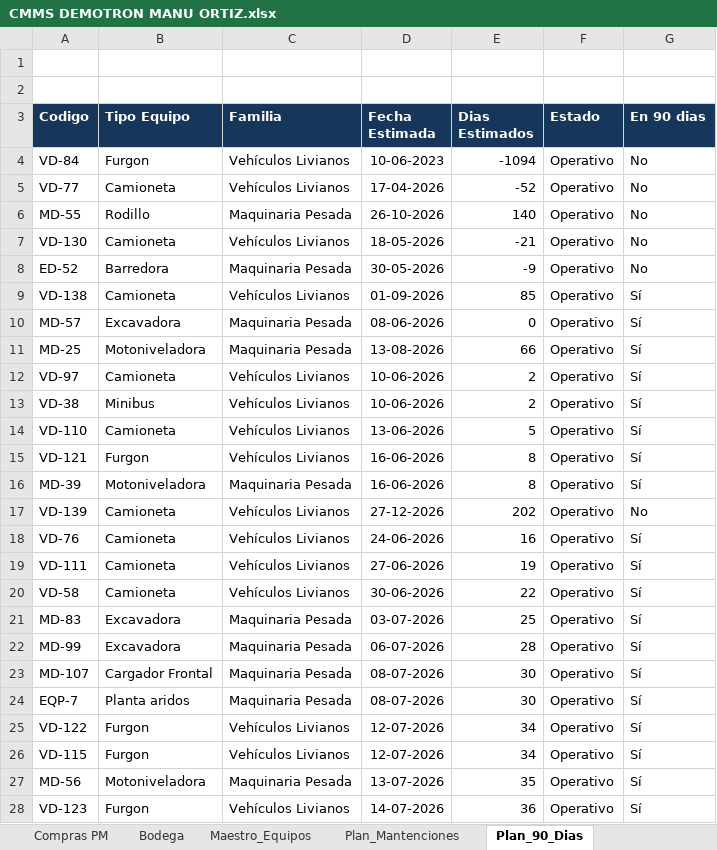
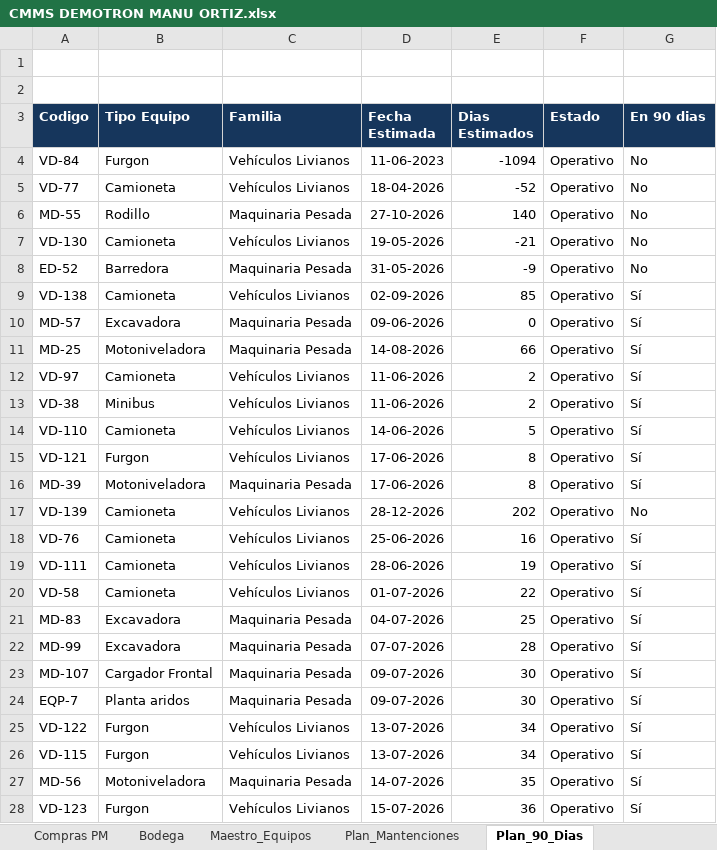
Before and after one commit to manuelortizortiz/cmms-demotron, an Excel workbook: CMMS DEMOTRON MANU ORTIZ.xlsx, sheet Plan_90_Dias, drawn as a sheet; only a part is shown; values as stored, in another font and other column widths than the file's, no borders; table styles not drawn; the diff covers the shown part only; the diff names each change by its address in the sheet, - before the commit and + after, or states it on an @@ line.

```diff
--- a/CMMS DEMOTRON MANU ORTIZ.xlsx (sheet Plan_90_Dias)
+++ b/CMMS DEMOTRON MANU ORTIZ.xlsx (sheet Plan_90_Dias)
-D4 (Fecha Estimada): 10-06-2023
+D4 (Fecha Estimada): 11-06-2023
-D5 (Fecha Estimada): 17-04-2026
+D5 (Fecha Estimada): 18-04-2026
-D6 (Fecha Estimada): 26-10-2026
+D6 (Fecha Estimada): 27-10-2026
-D7 (Fecha Estimada): 18-05-2026
+D7 (Fecha Estimada): 19-05-2026
-D8 (Fecha Estimada): 30-05-2026
+D8 (Fecha Estimada): 31-05-2026
-D9 (Fecha Estimada): 01-09-2026
+D9 (Fecha Estimada): 02-09-2026
-D10 (Fecha Estimada): 08-06-2026
+D10 (Fecha Estimada): 09-06-2026
-D11 (Fecha Estimada): 13-08-2026
+D11 (Fecha Estimada): 14-08-2026
-D12:D13 (Fecha Estimada): 10-06-2026
+D12:D13 (Fecha Estimada): 11-06-2026
-D14 (Fecha Estimada): 13-06-2026
+D14 (Fecha Estimada): 14-06-2026
-D15:D16 (Fecha Estimada): 16-06-2026
+D15:D16 (Fecha Estimada): 17-06-2026
-D17 (Fecha Estimada): 27-12-2026
+D17 (Fecha Estimada): 28-12-2026
-D18 (Fecha Estimada): 24-06-2026
+D18 (Fecha Estimada): 25-06-2026
-D19 (Fecha Estimada): 27-06-2026
+D19 (Fecha Estimada): 28-06-2026
-D20 (Fecha Estimada): 30-06-2026
+D20 (Fecha Estimada): 01-07-2026
-D21 (Fecha Estimada): 03-07-2026
+D21 (Fecha Estimada): 04-07-2026
-D22 (Fecha Estimada): 06-07-2026
+D22 (Fecha Estimada): 07-07-2026
-D23:D24 (Fecha Estimada): 08-07-2026
+D23:D24 (Fecha Estimada): 09-07-2026
-D25:D26 (Fecha Estimada): 12-07-2026
+D25:D26 (Fecha Estimada): 13-07-2026
-D27 (Fecha Estimada): 13-07-2026
+D27 (Fecha Estimada): 14-07-2026
-D28 (Fecha Estimada): 14-07-2026
+D28 (Fecha Estimada): 15-07-2026
```
Also changed, not shown: 92 edited cells elsewhere in this sheet, sheet Lecturas, sheet Plan_Mantenciones, sheet Maestro_Equipos, sheet Correctivas, sheet Mantenciones, sheet Dashboard, hidden cells, Plantilla_Maestro_Filtros_Demotron.xlsx.
